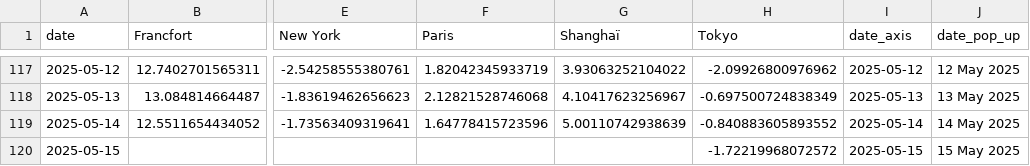
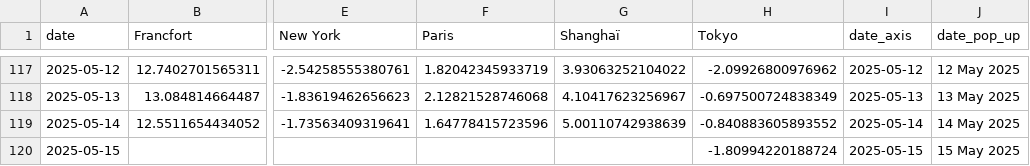
Before and after one commit to mthlht/markets-tracker, a CSV file: data/tidy_markets_data_to_flourish.csv, drawn as a sheet; only a part is shown, gaps mark what is left out; the diff names each change by its address in the sheet, - before the commit and + after, or states it on an @@ line.

```diff
--- a/data/tidy_markets_data_to_flourish.csv
+++ b/data/tidy_markets_data_to_flourish.csv
-H120 (Tokyo): -1.72219968072572
+H120 (Tokyo): -1.80994220188724
```
